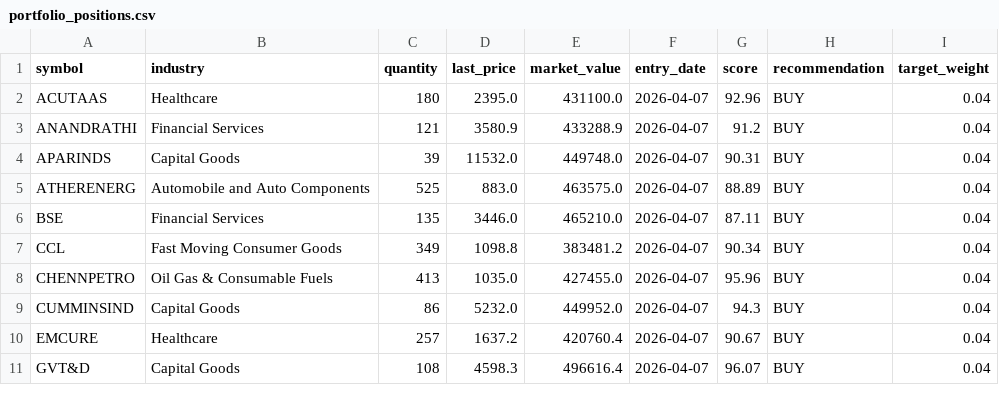
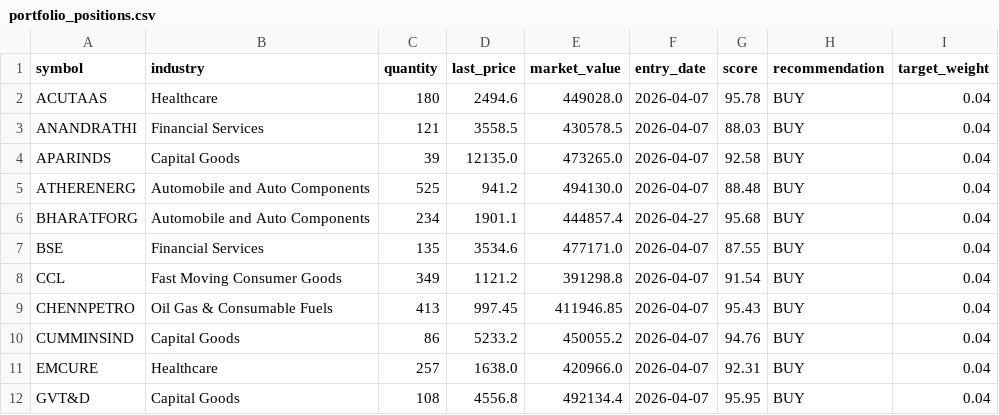
Before and after one commit to Vidyasagar29/equity-portfolio, a CSV file: data/portfolio_positions.csv, drawn as a sheet; only a part is shown; the diff covers the shown part only.

```diff
--- a/data/portfolio_positions.csv
+++ b/data/portfolio_positions.csv
@@ -1,11 +1,12 @@
 symbol,industry,quantity,last_price,market_value,entry_date,score,recommendation,target_weight
-ACUTAAS,Healthcare,180,2395.0,431100.0,2026-04-07,92.96,BUY,0.04
-ANANDRATHI,Financial Services,121,3580.9,433288.9,2026-04-07,91.2,BUY,0.04
-APARINDS,Capital Goods,39,11532.0,449748.0,2026-04-07,90.31,BUY,0.04
-ATHERENERG,Automobile and Auto Components,525,883.0,463575.0,2026-04-07,88.89,BUY,0.04
-BSE,Financial Services,135,3446.0,465210.0,2026-04-07,87.11,BUY,0.04
-CCL,Fast Moving Consumer Goods,349,1098.8,383481.2,2026-04-07,90.34,BUY,0.04
-CHENNPETRO,Oil Gas & Consumable Fuels,413,1035.0,427455.0,2026-04-07,95.96,BUY,0.04
-CUMMINSIND,Capital Goods,86,5232.0,449952.0,2026-04-07,94.3,BUY,0.04
-EMCURE,Healthcare,257,1637.2,420760.4,2026-04-07,90.67,BUY,0.04
-GVT&D,Capital Goods,108,4598.3,496616.4,2026-04-07,96.07,BUY,0.04
+ACUTAAS,Healthcare,180,2494.6,449028.0,2026-04-07,95.78,BUY,0.04
+ANANDRATHI,Financial Services,121,3558.5,430578.5,2026-04-07,88.03,BUY,0.04
+APARINDS,Capital Goods,39,12135.0,473265.0,2026-04-07,92.58,BUY,0.04
+ATHERENERG,Automobile and Auto Components,525,941.2,494130.0,2026-04-07,88.48,BUY,0.04
+BHARATFORG,Automobile and Auto Components,234,1901.1,444857.4,2026-04-27,95.68,BUY,0.04
+BSE,Financial Services,135,3534.6,477171.0,2026-04-07,87.55,BUY,0.04
+CCL,Fast Moving Consumer Goods,349,1121.2,391298.8,2026-04-07,91.54,BUY,0.04
+CHENNPETRO,Oil Gas & Consumable Fuels,413,997.45,411946.85,2026-04-07,95.43,BUY,0.04
+CUMMINSIND,Capital Goods,86,5233.2,450055.2,2026-04-07,94.76,BUY,0.04
+EMCURE,Healthcare,257,1638.0,420966.0,2026-04-07,92.31,BUY,0.04
+GVT&D,Capital Goods,108,4556.8,492134.4,2026-04-07,95.95,BUY,0.04
```
Also changed, not shown: 1 removed row and 42 edited cells elsewhere in this file, data/latest_rankings.csv, data/portfolio_nav.csv, 9 other files.
